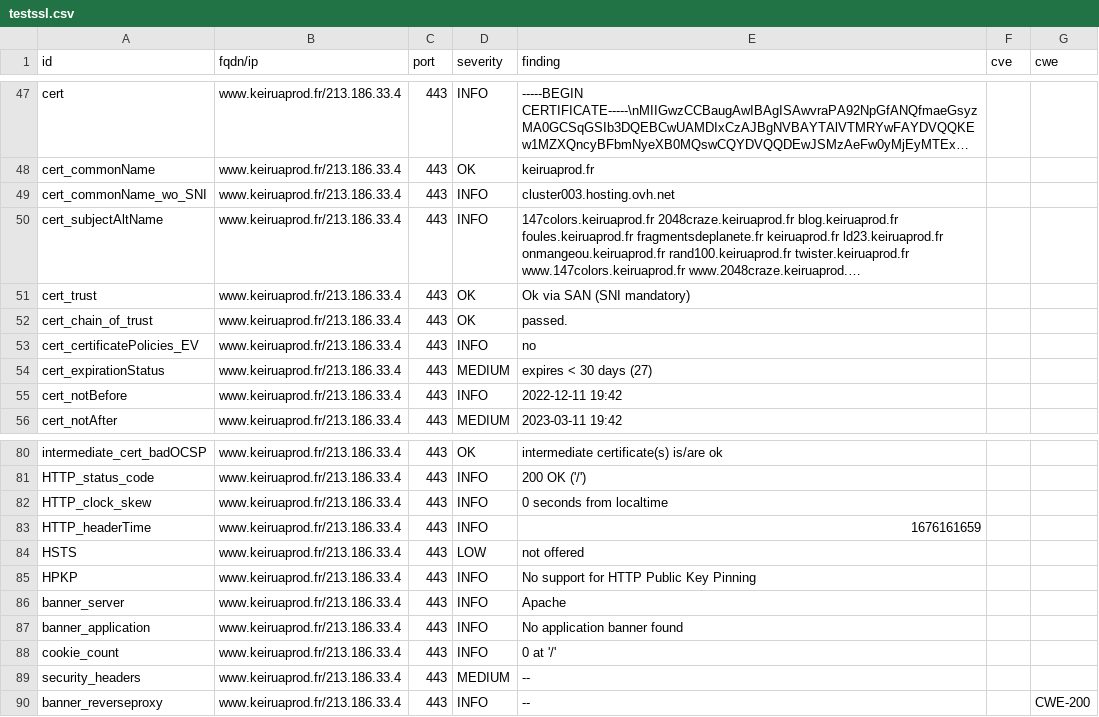
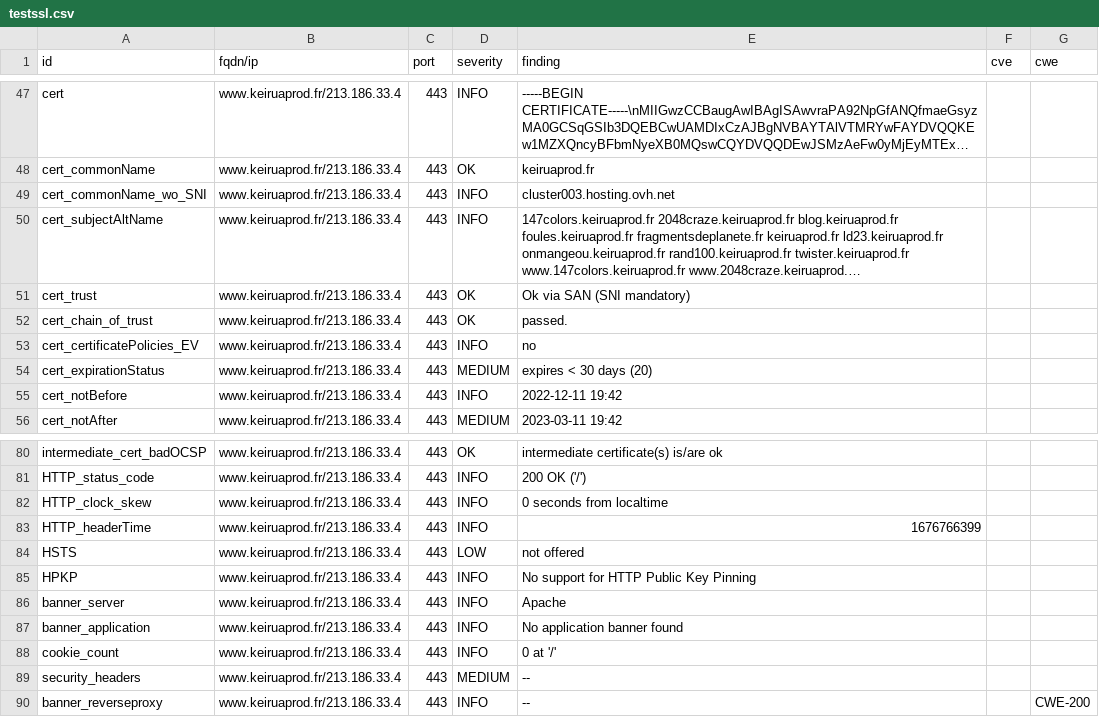
Before and after one commit to Keirua/dashlord-keiruaprod, a CSV file: results/aHR0cHM6Ly93d3cua2VpcnVhcHJvZC5mcg==/testssl.csv, drawn as a sheet; only a part is shown, gaps mark what is left out; long unchanged cells end in ….

```diff
--- a/results/aHR0cHM6Ly93d3cua2VpcnVhcHJvZC5mcg==/testssl.csv
+++ b/results/aHR0cHM6Ly93d3cua2VpcnVhcHJvZC5mcg==/testssl.csv
@@ -53,3 +53,3 @@
 "cert_certificatePolicies_EV","www.keiruaprod.fr/213.186.33.4","443","INFO","no","",""
-"cert_expirationStatus","www.keiruaprod.fr/213.186.33.4","443","MEDIUM","expires < 30 days (27)","",""
+"cert_expirationStatus","www.keiruaprod.fr/213.186.33.4","443","MEDIUM","expires < 30 days (20)","",""
 "cert_notBefore","www.keiruaprod.fr/213.186.33.4","443","INFO","2022-12-11 19:42","",""
@@ -82,3 +82,3 @@
 "HTTP_clock_skew","www.keiruaprod.fr/213.186.33.4","443","INFO","0 seconds from localtime","",""
-"HTTP_headerTime","www.keiruaprod.fr/213.186.33.4","443","INFO","1676161659","",""
+"HTTP_headerTime","www.keiruaprod.fr/213.186.33.4","443","INFO","1676766399","",""
 "HSTS","www.keiruaprod.fr/213.186.33.4","443","LOW","not offered","",""
```
Also changed, not shown: 13 other files.
